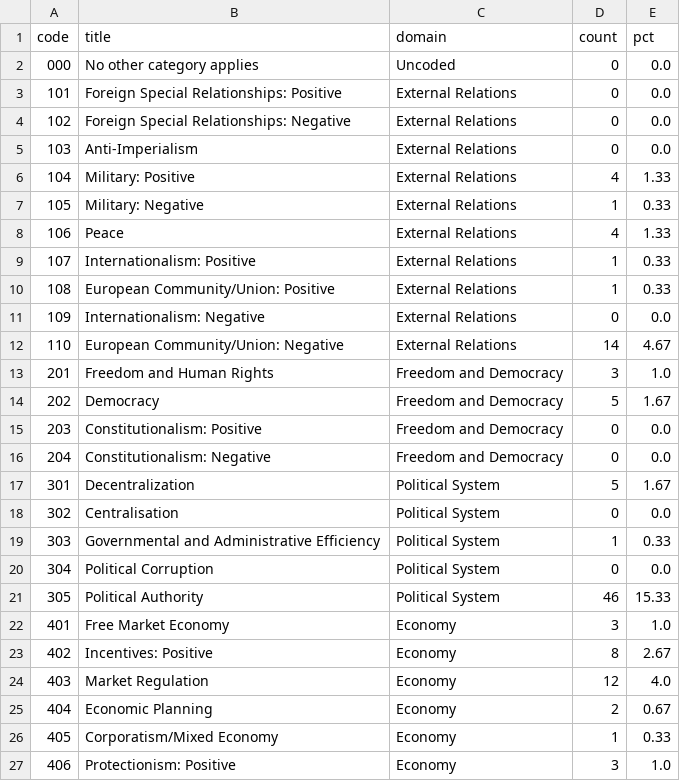
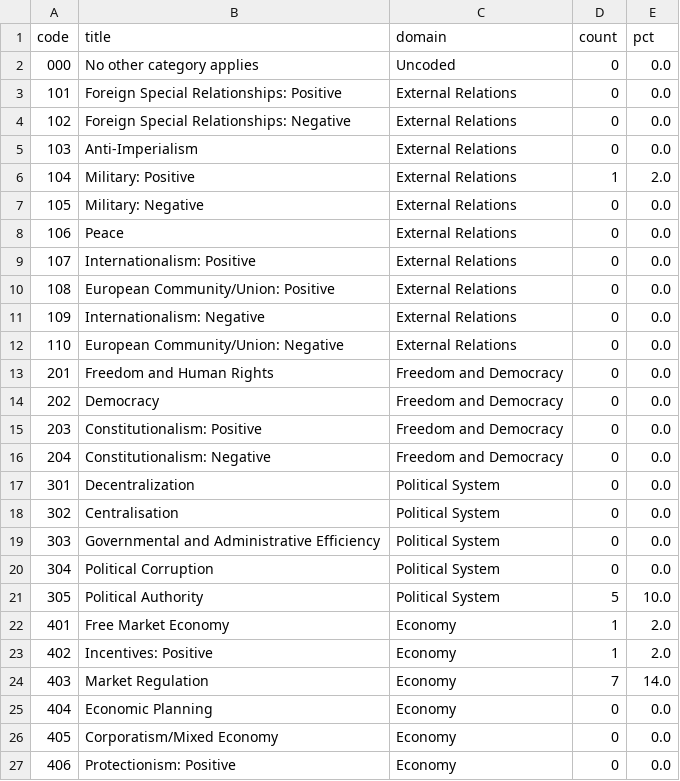
Before and after one commit to larrygrpolanco/manifesto-project-study, a CSV file: pilot-1/reports/category_counts.csv, drawn as a sheet; only a part is shown; the diff covers the shown part only.

```diff
--- a/pilot-1/reports/category_counts.csv
+++ b/pilot-1/reports/category_counts.csv
@@ -5,23 +5,23 @@ code,title,domain,count,pct
 103,Anti-Imperialism,External Relations,0,0.0
-104,Military: Positive,External Relations,4,1.33
-105,Military: Negative,External Relations,1,0.33
-106,Peace,External Relations,4,1.33
-107,Internationalism: Positive,External Relations,1,0.33
-108,European Community/Union: Positive,External Relations,1,0.33
+104,Military: Positive,External Relations,1,2.0
+105,Military: Negative,External Relations,0,0.0
+106,Peace,External Relations,0,0.0
+107,Internationalism: Positive,External Relations,0,0.0
+108,European Community/Union: Positive,External Relations,0,0.0
 109,Internationalism: Negative,External Relations,0,0.0
-110,European Community/Union: Negative,External Relations,14,4.67
-201,Freedom and Human Rights,Freedom and Democracy,3,1.0
-202,Democracy,Freedom and Democracy,5,1.67
+110,European Community/Union: Negative,External Relations,0,0.0
+201,Freedom and Human Rights,Freedom and Democracy,0,0.0
+202,Democracy,Freedom and Democracy,0,0.0
 203,Constitutionalism: Positive,Freedom and Democracy,0,0.0
 204,Constitutionalism: Negative,Freedom and Democracy,0,0.0
-301,Decentralization,Political System,5,1.67
+301,Decentralization,Political System,0,0.0
 302,Centralisation,Political System,0,0.0
-303,Governmental and Administrative Efficiency,Political System,1,0.33
+303,Governmental and Administrative Efficiency,Political System,0,0.0
 304,Political Corruption,Political System,0,0.0
-305,Political Authority,Political System,46,15.33
-401,Free Market Economy,Economy,3,1.0
-402,Incentives: Positive,Economy,8,2.67
-403,Market Regulation,Economy,12,4.0
-404,Economic Planning,Economy,2,0.67
-405,Corporatism/Mixed Economy,Economy,1,0.33
-406,Protectionism: Positive,Economy,3,1.0
+305,Political Authority,Political System,5,10.0
+401,Free Market Economy,Economy,1,2.0
+402,Incentives: Positive,Economy,1,2.0
+403,Market Regulation,Economy,7,14.0
+404,Economic Planning,Economy,0,0.0
+405,Corporatism/Mixed Economy,Economy,0,0.0
+406,Protectionism: Positive,Economy,0,0.0
```
Also changed, not shown: 43 edited cells elsewhere in this file, 29 other files.
